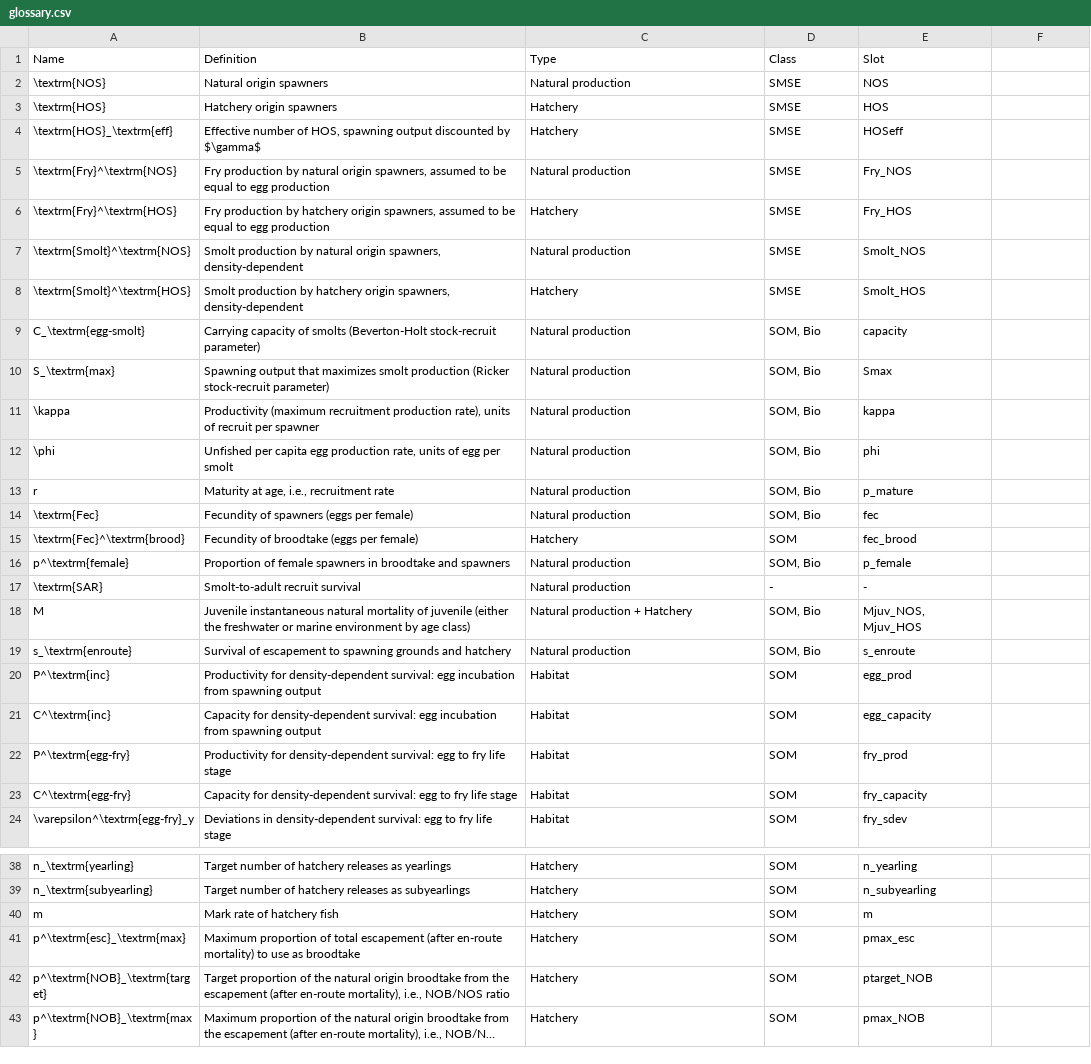
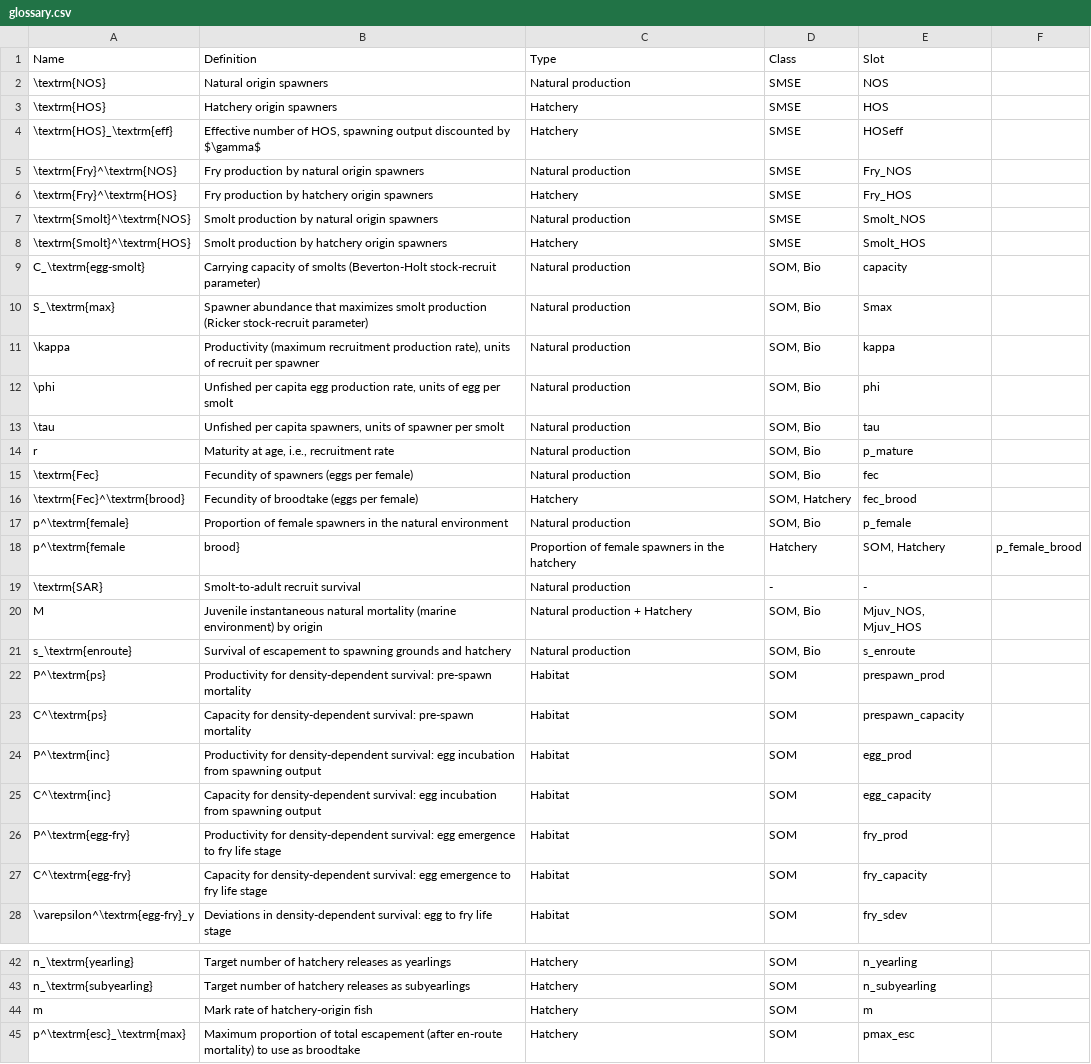
Before and after one commit to brookemdavis/SalmonMSE-Tech-Report, a CSV file: tables/glossary.csv, drawn as a sheet; only a part is shown, gaps mark what is left out; the shorter side is filled out with more unchanged rows; long unchanged cells end in …; the diff covers the shown part only.

Commit message:
Update glossary

```diff
--- a/tables/glossary.csv
+++ b/tables/glossary.csv
@@ -4,21 +4,25 @@ Name,Definition,Type,Class,Slot
 \textrm{HOS}_\textrm{eff},"Effective number of HOS, spawning output discounted by $\gamma$",Hatchery,SMSE,HOSeff
-\textrm{Fry}^\textrm{NOS},"Fry production by natural origin spawners, assumed to be equal to egg production",Natural production,SMSE,Fry_NOS
-\textrm{Fry}^\textrm{HOS},"Fry production by hatchery origin spawners, assumed to be equal to egg production",Hatchery,SMSE,Fry_HOS
-\textrm{Smolt}^\textrm{NOS},"Smolt production by natural origin spawners, density-dependent",Natural production,SMSE,Smolt_NOS
-\textrm{Smolt}^\textrm{HOS},"Smolt production by hatchery origin spawners, density-dependent",Hatchery,SMSE,Smolt_HOS
+\textrm{Fry}^\textrm{NOS},"Fry production by natural origin spawners",Natural production,SMSE,Fry_NOS
+\textrm{Fry}^\textrm{HOS},"Fry production by hatchery origin spawners",Hatchery,SMSE,Fry_HOS
+\textrm{Smolt}^\textrm{NOS},"Smolt production by natural origin spawners",Natural production,SMSE,Smolt_NOS
+\textrm{Smolt}^\textrm{HOS},"Smolt production by hatchery origin spawners",Hatchery,SMSE,Smolt_HOS
 C_\textrm{egg-smolt},Carrying capacity of smolts (Beverton-Holt stock-recruit parameter),Natural production,"SOM, Bio",capacity
-S_\textrm{max},Spawning output that maximizes smolt production (Ricker stock-recruit parameter),Natural production,"SOM, Bio",Smax
+S_\textrm{max},Spawner abundance that maximizes smolt production (Ricker stock-recruit parameter),Natural production,"SOM, Bio",Smax
 \kappa,"Productivity (maximum recruitment production rate), units of recruit per spawner",Natural production,"SOM, Bio",kappa
 \phi,"Unfished per capita egg production rate, units of egg per smolt",Natural production,"SOM, Bio",phi
+\tau,"Unfished per capita spawners, units of spawner per smolt",Natural production,"SOM, Bio",tau
 r,"Maturity at age, i.e., recruitment rate",Natural production,"SOM, Bio",p_mature
 \textrm{Fec},Fecundity of spawners (eggs per female),Natural production,"SOM, Bio",fec
-\textrm{Fec}^\textrm{brood},Fecundity of broodtake (eggs per female),Hatchery,SOM,fec_brood
-p^\textrm{female},Proportion of female spawners in broodtake and spawners,Natural production,"SOM, Bio",p_female
+\textrm{Fec}^\textrm{brood},Fecundity of broodtake (eggs per female),Hatchery,"SOM, Hatchery",fec_brood
+p^\textrm{female},Proportion of female spawners in the natural environment,Natural production,"SOM, Bio",p_female
+p^\textrm{female,brood},Proportion of female spawners in the hatchery,Hatchery,"SOM, Hatchery",p_female_brood
 \textrm{SAR},Smolt-to-adult recruit survival,Natural production,-,-
-M,Juvenile instantaneous natural mortality of juvenile (either the freshwater or marine environment by age class),Natural production + Hatchery,"SOM, Bio","Mjuv_NOS, Mjuv_HOS"
+M,"Juvenile instantaneous natural mortality (marine environment) by origin",Natural production + Hatchery,"SOM, Bio","Mjuv_NOS, Mjuv_HOS"
 s_\textrm{enroute},Survival of escapement to spawning grounds and hatchery,Natural production,"SOM, Bio",s_enroute
+P^\textrm{ps},Productivity for density-dependent survival: pre-spawn mortality,Habitat,SOM,prespawn_prod
+C^\textrm{ps},Capacity for density-dependent survival: pre-spawn mortality,Habitat,SOM,prespawn_capacity
 P^\textrm{inc},Productivity for density-dependent survival: egg incubation from spawning output,Habitat,SOM,egg_prod
 C^\textrm{inc},Capacity for density-dependent survival: egg incubation from spawning output,Habitat,SOM,egg_capacity
-P^\textrm{egg-fry},Productivity for density-dependent survival: egg to fry life stage,Habitat,SOM,fry_prod
-C^\textrm{egg-fry},Capacity for density-dependent survival: egg to fry life stage,Habitat,SOM,fry_capacity
+P^\textrm{egg-fry},Productivity for density-dependent survival: egg emergence to fry life stage,Habitat,SOM,fry_prod
+C^\textrm{egg-fry},Capacity for density-dependent survival: egg emergence to fry life stage,Habitat,SOM,fry_capacity
 \varepsilon^\textrm{egg-fry}_y,Deviations in density-dependent survival: egg to fry life stage,Habitat,SOM,fry_sdev
@@ -39,3 +43,3 @@ n_\textrm{yearling},Target number of hatchery releases as yearlings,Hatchery,SOM
 n_\textrm{subyearling},Target number of hatchery releases as subyearlings,Hatchery,SOM,n_subyearling
-m,Mark rate of hatchery fish,Hatchery,SOM,m
+m,Mark rate of hatchery-origin fish,Hatchery,SOM,m
 p^\textrm{esc}_\textrm{max},Maximum proportion of total escapement (after en-route mortality) to use as broodtake,Hatchery,SOM,pmax_esc
```
Also changed, not shown: 1 removed row and 11 edited cells elsewhere in this file.
